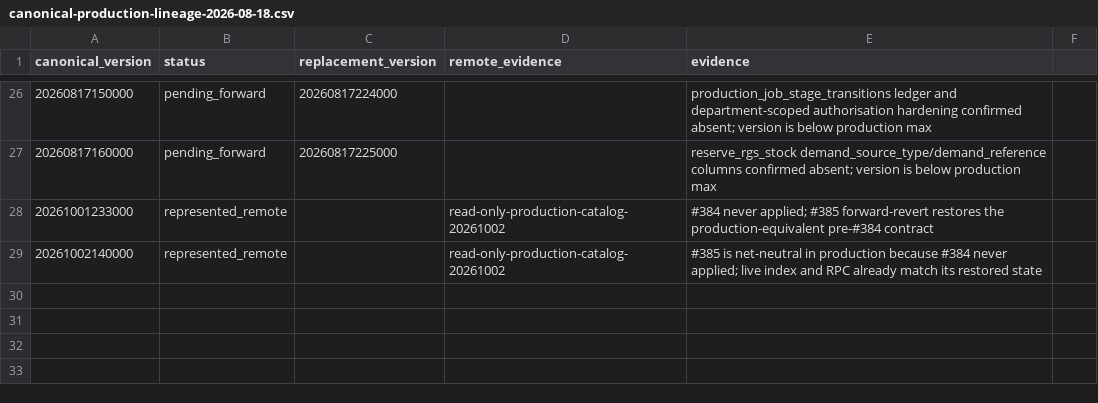
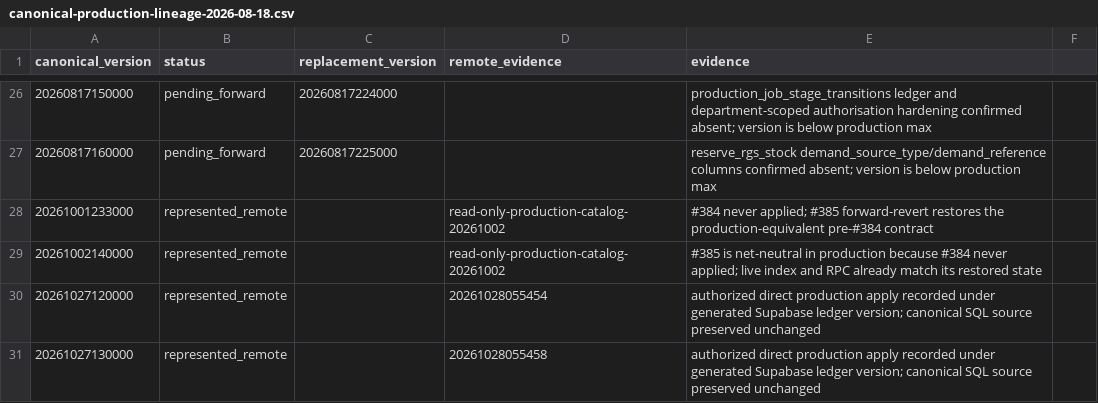
Before and after one commit to oasisbaklawa2006/oasis-supabase-core, a CSV file: docs/reconciliation/canonical-production-lineage-2026-08-18.csv, drawn as a sheet; only a part is shown, gaps mark what is left out.

```diff
--- a/docs/reconciliation/canonical-production-lineage-2026-08-18.csv
+++ b/docs/reconciliation/canonical-production-lineage-2026-08-18.csv
@@ -29 +29,3 @@ canonical_version,status,replacement_version,remote_evidence,evidence
 20261002140000,represented_remote,,read-only-production-catalog-20261002,#385 is net-neutral in production because #384 never applied; live index and RPC already match its restored state
+20261027120000,represented_remote,,20261028055454,authorized direct production apply recorded under generated Supabase ledger version; canonical SQL source preserved unchanged
+20261027130000,represented_remote,,20261028055458,authorized direct production apply recorded under generated Supabase ledger version; canonical SQL source preserved unchanged
```
Also changed, not shown: docs/reconciliation/production-migration-ledger-remote-history-2026-08-18.csv, 5 other files.
